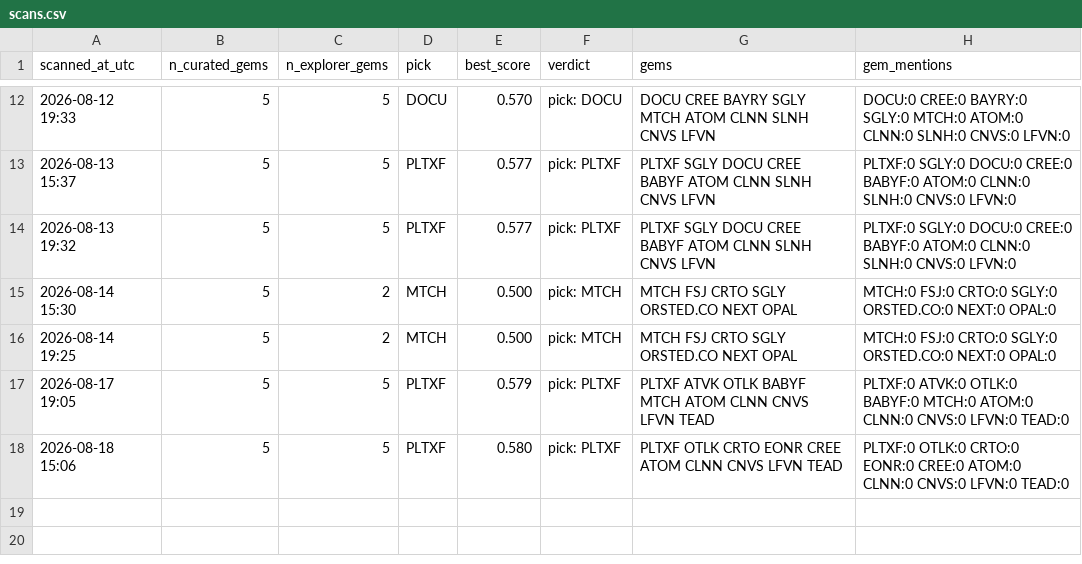
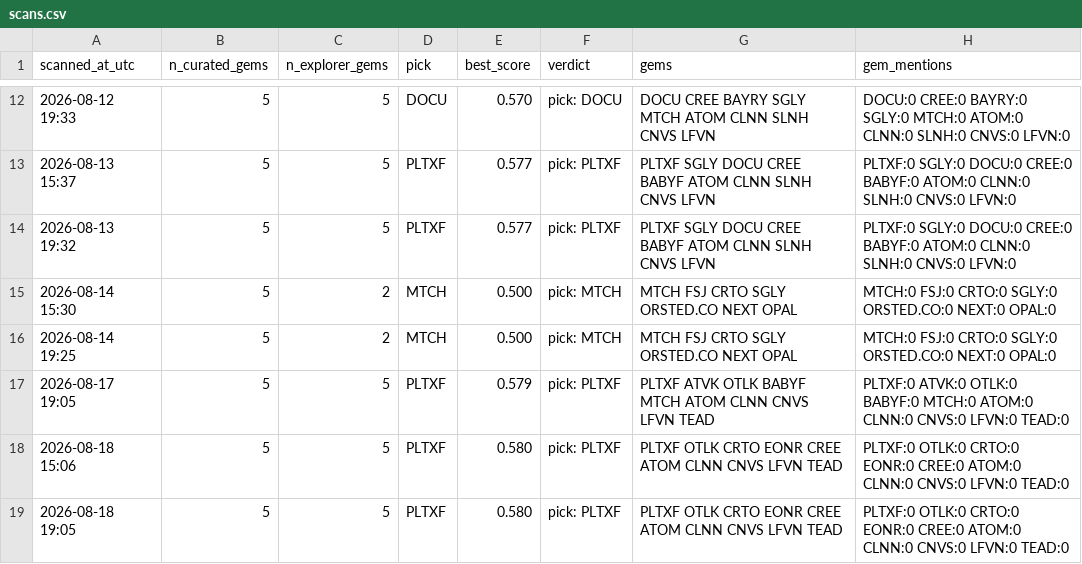
Before and after one commit to cbaduboateng/nicol-calcium-score, a CSV file: portfolio/scans.csv, drawn as a sheet; only a part is shown, gaps mark what is left out.

```diff
--- a/portfolio/scans.csv
+++ b/portfolio/scans.csv
@@ -18 +18,2 @@ scanned_at_utc,n_curated_gems,n_explorer_gems,pick,best_score,verdict,gems,gem_m
 2026-08-18 15:06,5,5,PLTXF,0.580,pick: PLTXF,PLTXF OTLK CRTO EONR CREE ATOM CLNN CNVS LFVN TEAD,PLTXF:0 OTLK:0 CRTO:0 EONR:0 CREE:0 ATOM:0 CLNN:0 CNVS:0 LFVN:0 TEAD:0
+2026-08-18 19:05,5,5,PLTXF,0.580,pick: PLTXF,PLTXF OTLK CRTO EONR CREE ATOM CLNN CNVS LFVN TEAD,PLTXF:0 OTLK:0 CRTO:0 EONR:0 CREE:0 ATOM:0 CLNN:0 CNVS:0 LFVN:0 TEAD:0
```
